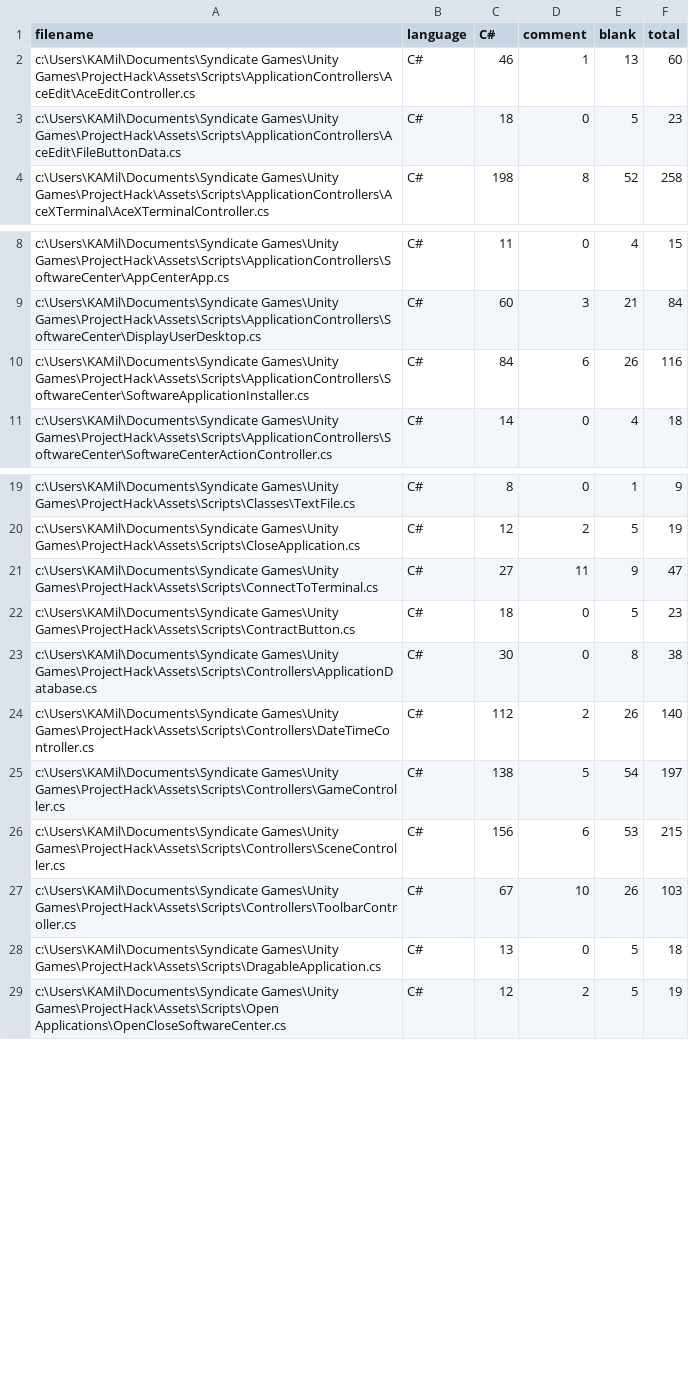
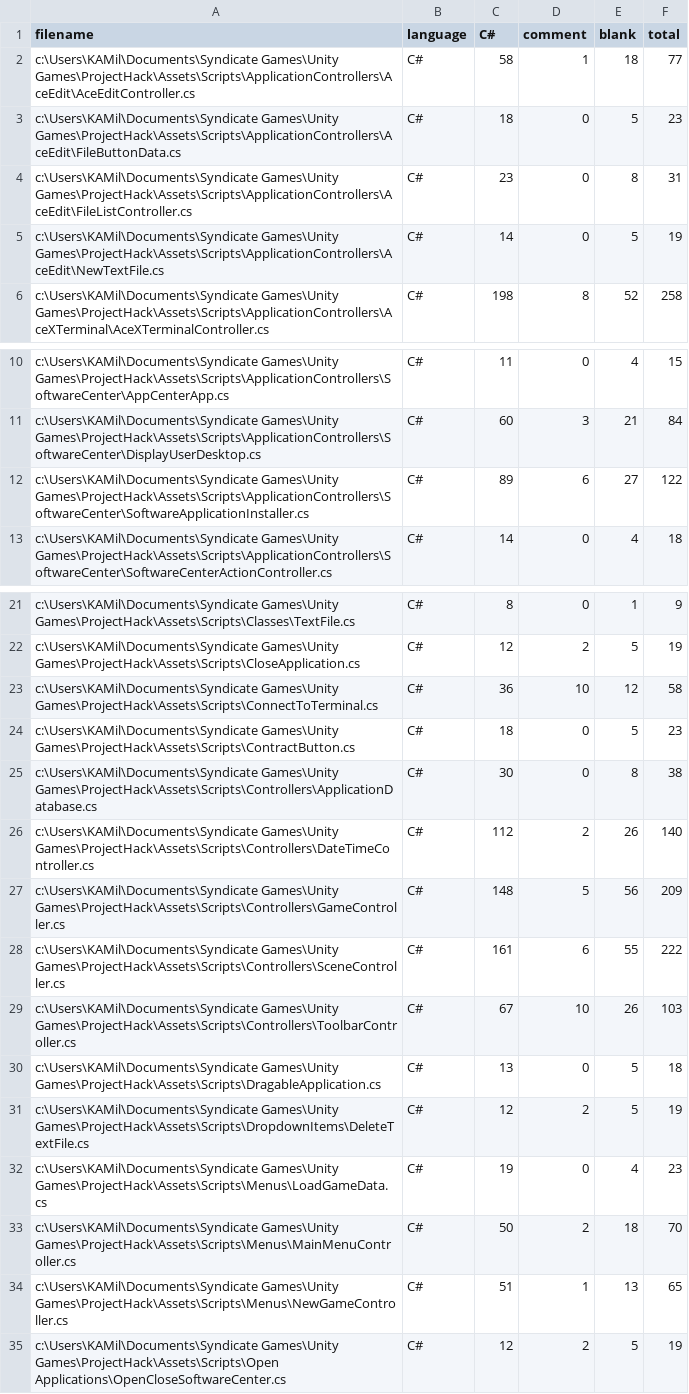
Before and after one commit to SynGameDev/ProjectHack, a CSV file: .VSCodeCounter/results.csv, drawn as a sheet; only a part is shown, gaps mark what is left out; the diff covers the shown part only.

```diff
--- a/.VSCodeCounter/results.csv
+++ b/.VSCodeCounter/results.csv
@@ -1,4 +1,6 @@
 "filename", "language", "C#", "comment", "blank", "total"
-"c:\Users\KAMil\Documents\Syndicate Games\Unity Games\ProjectHack\Assets\Scripts\ApplicationControllers\AceEdit\AceEditController.cs", "C#", 46, 1, 13, 60
+"c:\Users\KAMil\Documents\Syndicate Games\Unity Games\ProjectHack\Assets\Scripts\ApplicationControllers\AceEdit\AceEditController.cs", "C#", 58, 1, 18, 77
 "c:\Users\KAMil\Documents\Syndicate Games\Unity Games\ProjectHack\Assets\Scripts\ApplicationControllers\AceEdit\FileButtonData.cs", "C#", 18, 0, 5, 23
+"c:\Users\KAMil\Documents\Syndicate Games\Unity Games\ProjectHack\Assets\Scripts\ApplicationControllers\AceEdit\FileListController.cs", "C#", 23, 0, 8, 31
+"c:\Users\KAMil\Documents\Syndicate Games\Unity Games\ProjectHack\Assets\Scripts\ApplicationControllers\AceEdit\NewTextFile.cs", "C#", 14, 0, 5, 19
 "c:\Users\KAMil\Documents\Syndicate Games\Unity Games\ProjectHack\Assets\Scripts\ApplicationControllers\AceXTerminal\AceXTerminalController.cs", "C#", 198, 8, 52, 258
@@ -9,3 +11,3 @@
 "c:\Users\KAMil\Documents\Syndicate Games\Unity Games\ProjectHack\Assets\Scripts\ApplicationControllers\SoftwareCenter\DisplayUserDesktop.cs", "C#", 60, 3, 21, 84
-"c:\Users\KAMil\Documents\Syndicate Games\Unity Games\ProjectHack\Assets\Scripts\ApplicationControllers\SoftwareCenter\SoftwareApplicationInstaller.cs", "C#", 84, 6, 26, 116
+"c:\Users\KAMil\Documents\Syndicate Games\Unity Games\ProjectHack\Assets\Scripts\ApplicationControllers\SoftwareCenter\SoftwareApplicationInstaller.cs", "C#", 89, 6, 27, 122
 "c:\Users\KAMil\Documents\Syndicate Games\Unity Games\ProjectHack\Assets\Scripts\ApplicationControllers\SoftwareCenter\SoftwareCenterActionController.cs", "C#", 14, 0, 4, 18
@@ -20,3 +22,3 @@
 "c:\Users\KAMil\Documents\Syndicate Games\Unity Games\ProjectHack\Assets\Scripts\CloseApplication.cs", "C#", 12, 2, 5, 19
-"c:\Users\KAMil\Documents\Syndicate Games\Unity Games\ProjectHack\Assets\Scripts\ConnectToTerminal.cs", "C#", 27, 11, 9, 47
+"c:\Users\KAMil\Documents\Syndicate Games\Unity Games\ProjectHack\Assets\Scripts\ConnectToTerminal.cs", "C#", 36, 10, 12, 58
 "c:\Users\KAMil\Documents\Syndicate Games\Unity Games\ProjectHack\Assets\Scripts\ContractButton.cs", "C#", 18, 0, 5, 23
@@ -24,6 +26,10 @@
 "c:\Users\KAMil\Documents\Syndicate Games\Unity Games\ProjectHack\Assets\Scripts\Controllers\DateTimeController.cs", "C#", 112, 2, 26, 140
-"c:\Users\KAMil\Documents\Syndicate Games\Unity Games\ProjectHack\Assets\Scripts\Controllers\GameController.cs", "C#", 138, 5, 54, 197
-"c:\Users\KAMil\Documents\Syndicate Games\Unity Games\ProjectHack\Assets\Scripts\Controllers\SceneController.cs", "C#", 156, 6, 53, 215
+"c:\Users\KAMil\Documents\Syndicate Games\Unity Games\ProjectHack\Assets\Scripts\Controllers\GameController.cs", "C#", 148, 5, 56, 209
+"c:\Users\KAMil\Documents\Syndicate Games\Unity Games\ProjectHack\Assets\Scripts\Controllers\SceneController.cs", "C#", 161, 6, 55, 222
 "c:\Users\KAMil\Documents\Syndicate Games\Unity Games\ProjectHack\Assets\Scripts\Controllers\ToolbarController.cs", "C#", 67, 10, 26, 103
 "c:\Users\KAMil\Documents\Syndicate Games\Unity Games\ProjectHack\Assets\Scripts\DragableApplication.cs", "C#", 13, 0, 5, 18
+"c:\Users\KAMil\Documents\Syndicate Games\Unity Games\ProjectHack\Assets\Scripts\DropdownItems\DeleteTextFile.cs", "C#", 12, 2, 5, 19
+"c:\Users\KAMil\Documents\Syndicate Games\Unity Games\ProjectHack\Assets\Scripts\Menus\LoadGameData.cs", "C#", 19, 0, 4, 23
+"c:\Users\KAMil\Documents\Syndicate Games\Unity Games\ProjectHack\Assets\Scripts\Menus\MainMenuController.cs", "C#", 50, 2, 18, 70
+"c:\Users\KAMil\Documents\Syndicate Games\Unity Games\ProjectHack\Assets\Scripts\Menus\NewGameController.cs", "C#", 51, 1, 13, 65
 "c:\Users\KAMil\Documents\Syndicate Games\Unity Games\ProjectHack\Assets\Scripts\Open Applications\OpenCloseSoftwareCenter.cs", "C#", 12, 2, 5, 19
```
Also changed, not shown: 1 added row and 7 edited cells elsewhere in this file, 22 other files.
